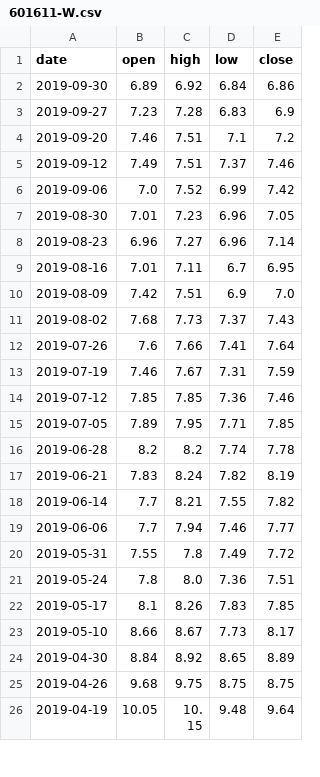
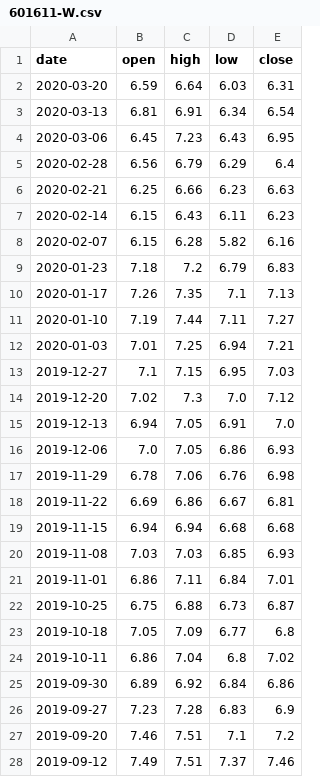
Before and after one commit to AlbertGithubHome/Bella, a CSV file: python/stock/previousV/advanced/data/601611-W.csv, drawn as a sheet; only a part is shown; the shorter side is filled out with more unchanged rows; the diff names each change by its address in the sheet, - before the commit and + after, or states it on an @@ line.

```diff
--- a/python/stock/previousV/advanced/data/601611-W.csv
+++ b/python/stock/previousV/advanced/data/601611-W.csv
+row 2: 2020-03-20 | 6.59 | 6.64 | 6.03 | 6.31
+row 3: 2020-03-13 | 6.81 | 6.91 | 6.34 | 6.54
+row 4: 2020-03-06 | 6.45 | 7.23 | 6.43 | 6.95
+row 5: 2020-02-28 | 6.56 | 6.79 | 6.29 | 6.4
+row 6: 2020-02-21 | 6.25 | 6.66 | 6.23 | 6.63
+row 7: 2020-02-14 | 6.15 | 6.43 | 6.11 | 6.23
+row 8: 2020-02-07 | 6.15 | 6.28 | 5.82 | 6.16
+row 9: 2020-01-23 | 7.18 | 7.2 | 6.79 | 6.83
+row 10: 2020-01-17 | 7.26 | 7.35 | 7.1 | 7.13
+row 11: 2020-01-10 | 7.19 | 7.44 | 7.11 | 7.27
+row 12: 2020-01-03 | 7.01 | 7.25 | 6.94 | 7.21
+row 13: 2019-12-27 | 7.1 | 7.15 | 6.95 | 7.03
+row 14: 2019-12-20 | 7.02 | 7.3 | 7.0 | 7.12
+row 15: 2019-12-13 | 6.94 | 7.05 | 6.91 | 7.0
+row 16: 2019-12-06 | 7.0 | 7.05 | 6.86 | 6.93
+row 17: 2019-11-29 | 6.78 | 7.06 | 6.76 | 6.98
+row 18: 2019-11-22 | 6.69 | 6.86 | 6.67 | 6.81
+row 19: 2019-11-15 | 6.94 | 6.94 | 6.68 | 6.68
+row 20: 2019-11-08 | 7.03 | 7.03 | 6.85 | 6.93
+row 21: 2019-11-01 | 6.86 | 7.11 | 6.84 | 7.01
+row 22: 2019-10-25 | 6.75 | 6.88 | 6.73 | 6.87
+row 23: 2019-10-18 | 7.05 | 7.09 | 6.77 | 6.8
+row 24: 2019-10-11 | 6.86 | 7.04 | 6.8 | 7.02
```
Also changed, not shown: python/stock/previousV/advanced/data/600588-5.csv, python/stock/previousV/advanced/data/600588-D.csv, 27 other files.
